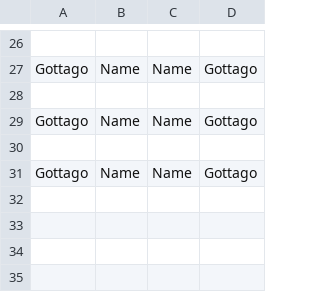
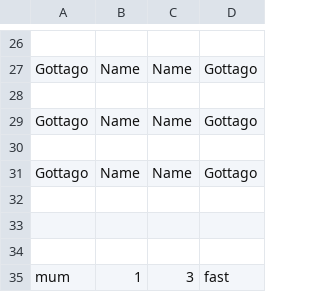
Before and after one commit to lsycamore/esportsGUI, a CSV file: scores.csv, drawn as a sheet; only a part is shown, gaps mark what is left out.

```diff
--- a/scores.csv
+++ b/scores.csv
@@ -31 +31,5 @@ Gottago,Name,Name,Gottago
 Gottago,Name,Name,Gottago
+
+,,,
+
+mum,1,3,fast
```
Also changed, not shown: teams.csv, 1 other file.
